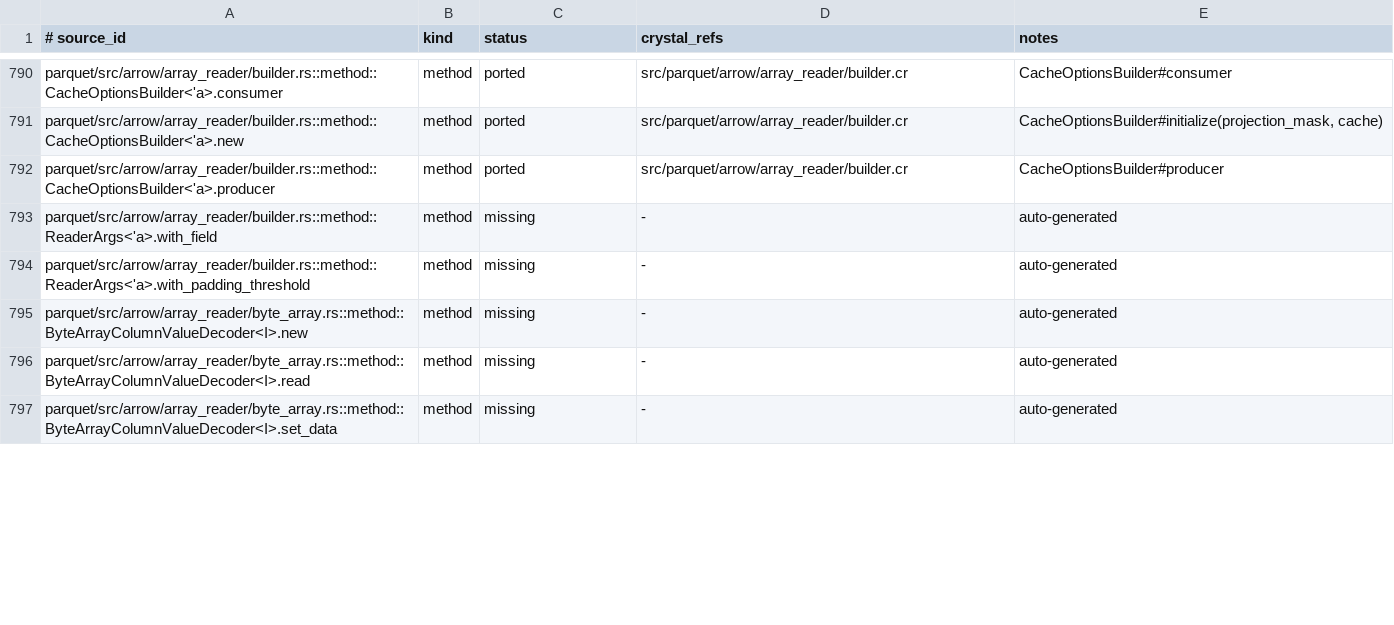
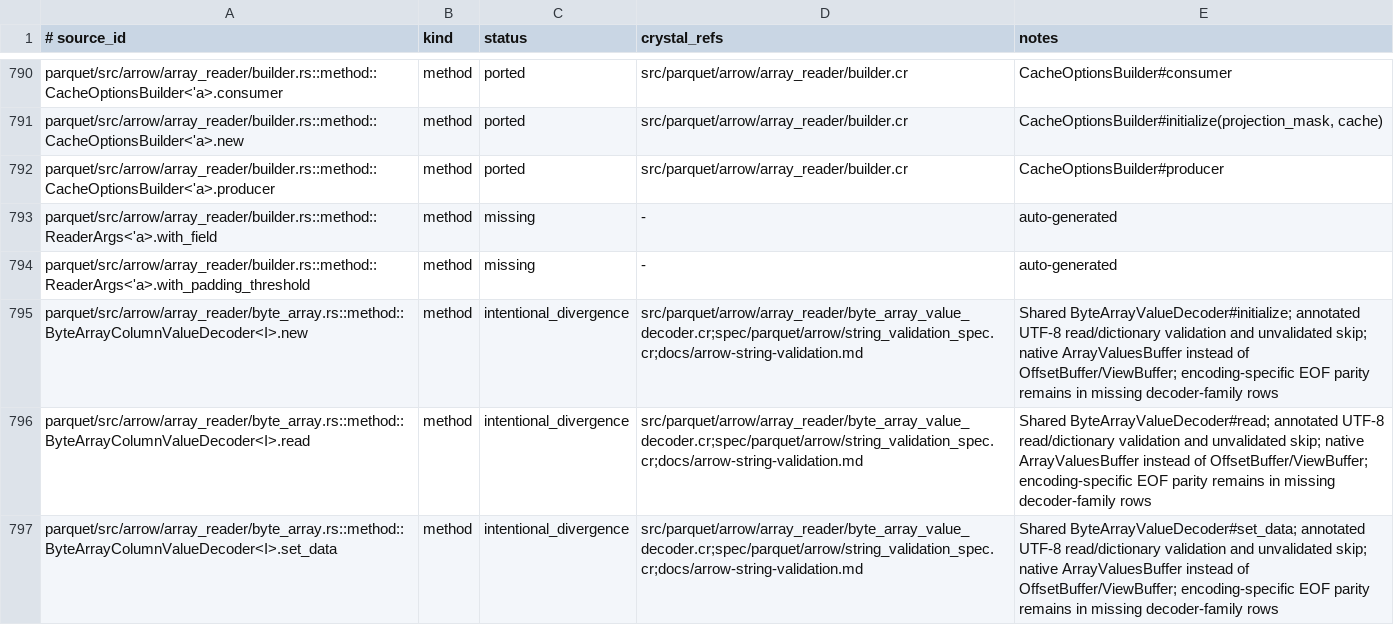
Before and after one commit to dsisnero/parquet-cr, a TSV file: plans/inventory/rust_port_inventory.tsv, drawn as a sheet; only a part is shown, gaps mark what is left out; the diff covers the shown part only.

Commit message:
port: validated Arrow string decoding
- Add src/parquet/arrow/array_reader/byte_array_value_decoder.cr and
  src/parquet/util/utf8.cr; integrate annotated-value/dictionary validation
  into byte_array.cr and byte_view_array.cr without changing physical columns.
- Complete dictionary-page validation in byte_array_dictionary.cr and validate
  string schema projections when dictionary_buffer.cr packs/normalizes values.
  Preserve arbitrary binary bytes, nulls and unvalidated non-dictionary skips.
- Port invalid_utf8.rs's six cases, all string encodings and the exact 237-byte
  malformed file into spec/parquet/arrow/string_validation_spec.cr. Add schema
  override, unused-entry, legacy-tag and batch-boundary coverage (28 specs).
  Red: 18 specs / 12 failures; subsequent dictionary projection red: 1 failure.
- Update docs/arrow-string-validation.md, plans/parity.md,
  plans/parity/divergences.md and 10 inventory adapter rows. Ledger now has
  2836 ported, 246 intentional_divergence, 28 skipped and 405 missing symbols.
- Divergences: shared ArrayValuesBuffer rather than dedicated offset/view
  decoders, temporary dictionary validation buffer, per-value native UTF-8
  checks, generic diagnostics without Rust byte offsets and Parquet errors for
  binary-to-string conversions. Encoding-specific EOF/payload parity remains
  missing; no shard/dependency changes.
- Gates: make lint (202 files), make test (2007 examples), make test-extensions
  (2013 examples), no-codegen library build, scoped inventory (3515 items),
  git diff --check; all pass. Tests use only local/loopback integrations.

Upstream: apache/arrow-rs 60.0.0 (ef1fa157977633f0ba21aa921f9ef3d5c669235b)

```diff
--- a/plans/inventory/rust_port_inventory.tsv
+++ b/plans/inventory/rust_port_inventory.tsv
@@ -794,4 +794,4 @@ parquet/src/arrow/array_reader/builder.rs::method::ReaderArgs<'a>.with_field	met
 parquet/src/arrow/array_reader/builder.rs::method::ReaderArgs<'a>.with_padding_threshold	method	missing	-	auto-generated
-parquet/src/arrow/array_reader/byte_array.rs::method::ByteArrayColumnValueDecoder<I>.new	method	missing	-	auto-generated
-parquet/src/arrow/array_reader/byte_array.rs::method::ByteArrayColumnValueDecoder<I>.read	method	missing	-	auto-generated
-parquet/src/arrow/array_reader/byte_array.rs::method::ByteArrayColumnValueDecoder<I>.set_data	method	missing	-	auto-generated
+parquet/src/arrow/array_reader/byte_array.rs::method::ByteArrayColumnValueDecoder<I>.new	method	intentional_divergence	src/parquet/arrow/array_reader/byte_array_value_decoder.cr;spec/parquet/arrow/string_validation_spec.cr;docs/arrow-string-validation.md	Shared ByteArrayValueDecoder#initialize; annotated UTF-8 read/dictionary validation and unvalidated skip; native ArrayValuesBuffer instead of OffsetBuffer/ViewBuffer; encoding-specific EOF parity remains in missing decoder-family rows
+parquet/src/arrow/array_reader/byte_array.rs::method::ByteArrayColumnValueDecoder<I>.read	method	intentional_divergence	src/parquet/arrow/array_reader/byte_array_value_decoder.cr;spec/parquet/arrow/string_validation_spec.cr;docs/arrow-string-validation.md	Shared ByteArrayValueDecoder#read; annotated UTF-8 read/dictionary validation and unvalidated skip; native ArrayValuesBuffer instead of OffsetBuffer/ViewBuffer; encoding-specific EOF parity remains in missing decoder-family rows
+parquet/src/arrow/array_reader/byte_array.rs::method::ByteArrayColumnValueDecoder<I>.set_data	method	intentional_divergence	src/parquet/arrow/array_reader/byte_array_value_decoder.cr;spec/parquet/arrow/string_validation_spec.cr;docs/arrow-string-validation.md	Shared ByteArrayValueDecoder#set_data; annotated UTF-8 read/dictionary validation and unvalidated skip; native ArrayValuesBuffer instead of OffsetBuffer/ViewBuffer; encoding-specific EOF parity remains in missing decoder-family rows
```
Also changed, not shown: 21 edited cells elsewhere in this file, 10 other files.
